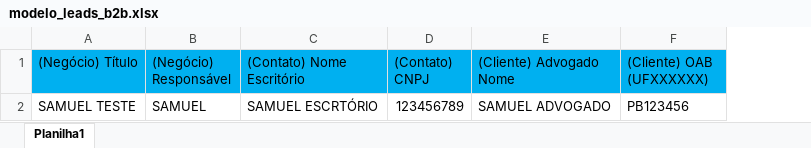
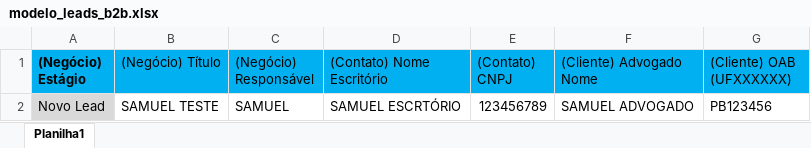
Before and after one commit to btblue-samuel/treinamento-ploomes, an Excel workbook: res/modelo_leads_b2b.xlsx, sheet Planilha1, drawn as a sheet; values as stored, in another font and other column widths than the file's, no borders; table styles not drawn; the diff names each change by its address in the sheet, - before the commit and + after, or states it on an @@ line.

Commit message:
Esclarecendo melhor como funciona aimportação de leads

```diff
--- a/res/modelo_leads_b2b.xlsx (sheet Planilha1)
+++ b/res/modelo_leads_b2b.xlsx (sheet Planilha1)
+column A ((Negócio) Estágio), row 2: Novo Lead
```
Also changed, not shown: 1 other file.
